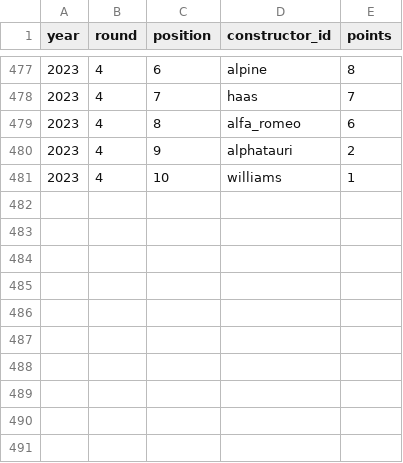
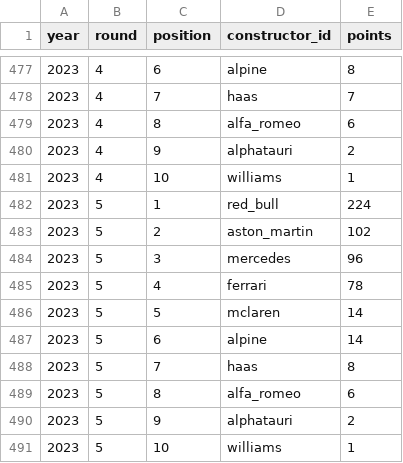
Before and after one commit to mauro-farina/F1data, a CSV file: f1data/constructor_standings.csv, drawn as a sheet; only a part is shown, gaps mark what is left out; the diff names each change by its address in the sheet, - before the commit and + after, or states it on an @@ line.

```diff
--- a/f1data/constructor_standings.csv
+++ b/f1data/constructor_standings.csv
+row 482: 2023 | 5 | 1 | red_bull | 224
+row 483: 2023 | 5 | 2 | aston_martin | 102
+row 484: 2023 | 5 | 3 | mercedes | 96
+row 485: 2023 | 5 | 4 | ferrari | 78
+row 486: 2023 | 5 | 5 | mclaren | 14
+row 487: 2023 | 5 | 6 | alpine | 14
+row 488: 2023 | 5 | 7 | haas | 8
+row 489: 2023 | 5 | 8 | alfa_romeo | 6
+row 490: 2023 | 5 | 9 | alphatauri | 2
+row 491: 2023 | 5 | 10 | williams | 1
```
Also changed, not shown: f1data/driver_standings.csv, f1data/race_grid.csv, 2 other files.
